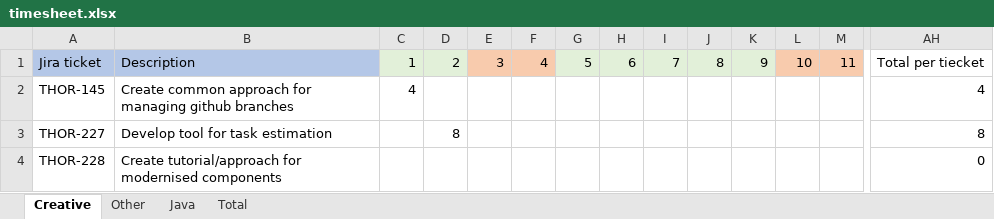
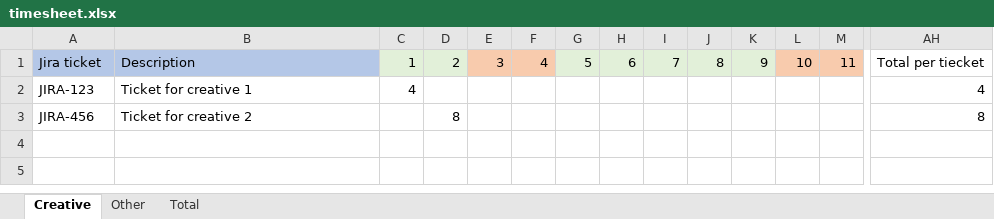
Before and after one commit to ekrylovich/jira-worklog, an Excel workbook: timesheet.xlsx, sheet Creative, drawn as a sheet; only a part is shown, gaps mark what is left out; values as stored, in another font and other column widths than the file's, no borders; rows hold the shown columns only; the diff names each change by its address in the sheet, - before the commit and + after, or states it on an @@ line.

```diff
--- a/timesheet.xlsx (sheet Creative)
+++ b/timesheet.xlsx (sheet Creative)
-sheet tab: Java
-A2: THOR-145
+A2: JIRA-123
-B2: Create common approach for managing github branches
+B2: Ticket for creative 1
-A3: THOR-227
+A3: JIRA-456
-B3: Develop tool for task estimation
+B3: Ticket for creative 2
-row 4: THOR-228 | Create tutorial/approach for modernised components |  |  |  |  |  |  |  |  |  |  |  | 0
```
Also changed, not shown: sheet Total, sheet Other, formulas that keep their value.
